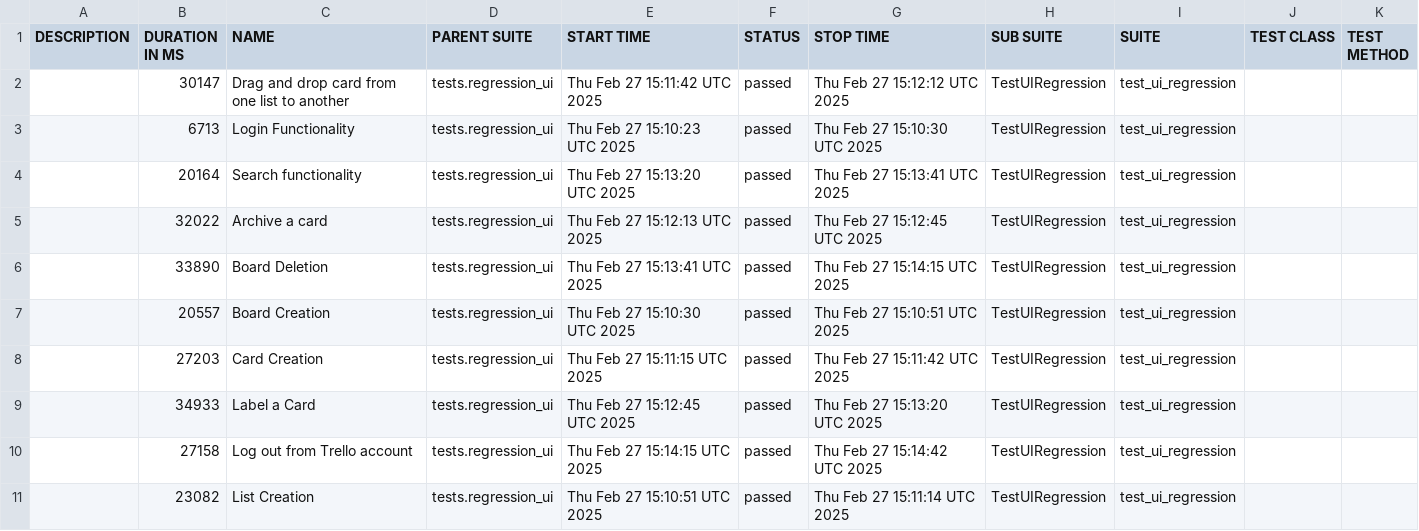
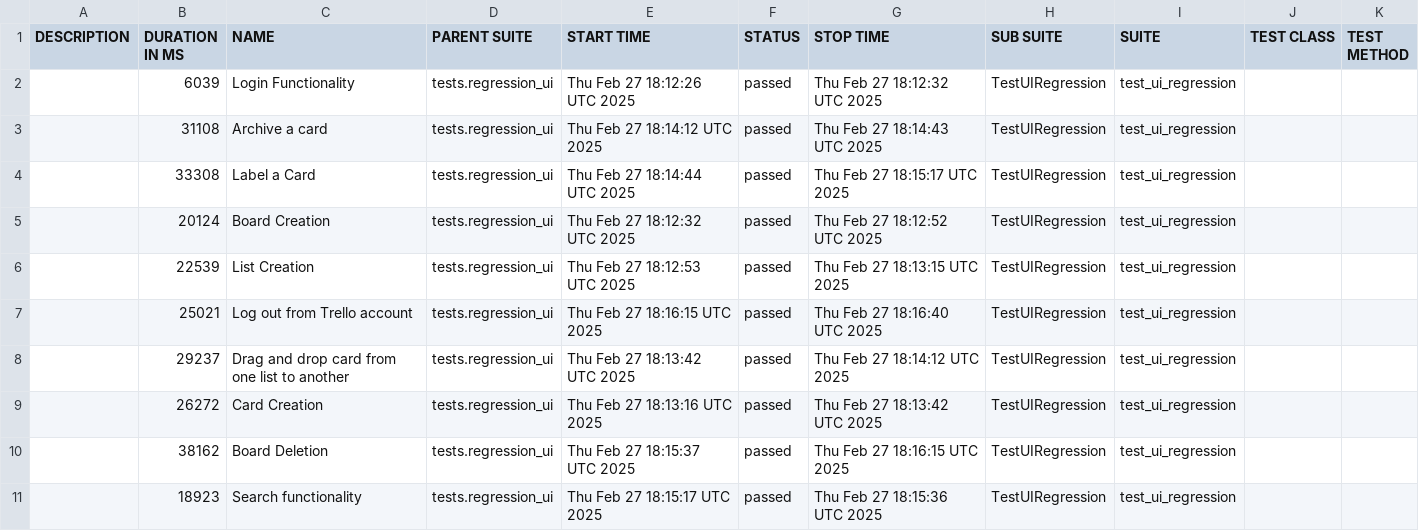
Before and after one commit to vkqapro/pythonSelenium, a CSV file: data/suites.csv, drawn as a sheet.

```diff
--- a/data/suites.csv
+++ b/data/suites.csv
@@ -1,11 +1,11 @@
 "DESCRIPTION","DURATION IN MS","NAME","PARENT SUITE","START TIME","STATUS","STOP TIME","SUB SUITE","SUITE","TEST CLASS","TEST METHOD"
-"","30147","Drag and drop card from one list to another","tests.regression_ui","Thu Feb 27 15:11:42 UTC 2025","passed","Thu Feb 27 15:12:12 UTC 2025","TestUIRegression","test_ui_regression","",""
-"","6713","Login Functionality","tests.regression_ui","Thu Feb 27 15:10:23 UTC 2025","passed","Thu Feb 27 15:10:30 UTC 2025","TestUIRegression","test_ui_regression","",""
-"","20164","Search functionality","tests.regression_ui","Thu Feb 27 15:13:20 UTC 2025","passed","Thu Feb 27 15:13:41 UTC 2025","TestUIRegression","test_ui_regression","",""
-"","32022","Archive a card","tests.regression_ui","Thu Feb 27 15:12:13 UTC 2025","passed","Thu Feb 27 15:12:45 UTC 2025","TestUIRegression","test_ui_regression","",""
-"","33890","Board Deletion","tests.regression_ui","Thu Feb 27 15:13:41 UTC 2025","passed","Thu Feb 27 15:14:15 UTC 2025","TestUIRegression","test_ui_regression","",""
-"","20557","Board Creation","tests.regression_ui","Thu Feb 27 15:10:30 UTC 2025","passed","Thu Feb 27 15:10:51 UTC 2025","TestUIRegression","test_ui_regression","",""
-"","27203","Card Creation","tests.regression_ui","Thu Feb 27 15:11:15 UTC 2025","passed","Thu Feb 27 15:11:42 UTC 2025","TestUIRegression","test_ui_regression","",""
-"","34933","Label a Card","tests.regression_ui","Thu Feb 27 15:12:45 UTC 2025","passed","Thu Feb 27 15:13:20 UTC 2025","TestUIRegression","test_ui_regression","",""
-"","27158","Log out from Trello account","tests.regression_ui","Thu Feb 27 15:14:15 UTC 2025","passed","Thu Feb 27 15:14:42 UTC 2025","TestUIRegression","test_ui_regression","",""
-"","23082","List Creation","tests.regression_ui","Thu Feb 27 15:10:51 UTC 2025","passed","Thu Feb 27 15:11:14 UTC 2025","TestUIRegression","test_ui_regression","",""
+"","6039","Login Functionality","tests.regression_ui","Thu Feb 27 18:12:26 UTC 2025","passed","Thu Feb 27 18:12:32 UTC 2025","TestUIRegression","test_ui_regression","",""
+"","31108","Archive a card","tests.regression_ui","Thu Feb 27 18:14:12 UTC 2025","passed","Thu Feb 27 18:14:43 UTC 2025","TestUIRegression","test_ui_regression","",""
+"","33308","Label a Card","tests.regression_ui","Thu Feb 27 18:14:44 UTC 2025","passed","Thu Feb 27 18:15:17 UTC 2025","TestUIRegression","test_ui_regression","",""
+"","20124","Board Creation","tests.regression_ui","Thu Feb 27 18:12:32 UTC 2025","passed","Thu Feb 27 18:12:52 UTC 2025","TestUIRegression","test_ui_regression","",""
+"","22539","List Creation","tests.regression_ui","Thu Feb 27 18:12:53 UTC 2025","passed","Thu Feb 27 18:13:15 UTC 2025","TestUIRegression","test_ui_regression","",""
+"","25021","Log out from Trello account","tests.regression_ui","Thu Feb 27 18:16:15 UTC 2025","passed","Thu Feb 27 18:16:40 UTC 2025","TestUIRegression","test_ui_regression","",""
+"","29237","Drag and drop card from one list to another","tests.regression_ui","Thu Feb 27 18:13:42 UTC 2025","passed","Thu Feb 27 18:14:12 UTC 2025","TestUIRegression","test_ui_regression","",""
+"","26272","Card Creation","tests.regression_ui","Thu Feb 27 18:13:16 UTC 2025","passed","Thu Feb 27 18:13:42 UTC 2025","TestUIRegression","test_ui_regression","",""
+"","38162","Board Deletion","tests.regression_ui","Thu Feb 27 18:15:37 UTC 2025","passed","Thu Feb 27 18:16:15 UTC 2025","TestUIRegression","test_ui_regression","",""
+"","18923","Search functionality","tests.regression_ui","Thu Feb 27 18:15:17 UTC 2025","passed","Thu Feb 27 18:15:36 UTC 2025","TestUIRegression","test_ui_regression","",""
```
Also changed, not shown: 38 other files.
